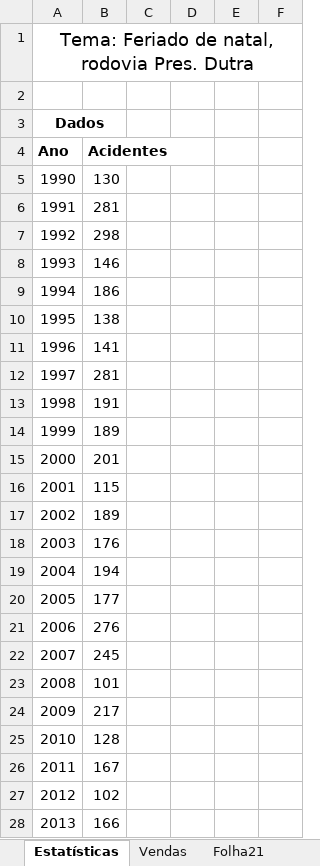
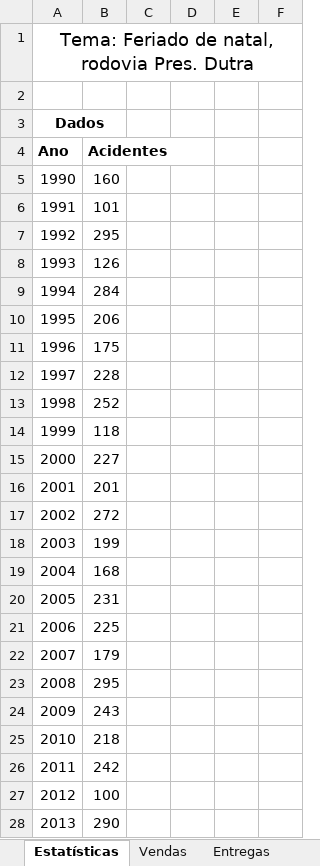
Before and after one commit to BeaGabriela/SOP, an Excel workbook: Excel/exercicios-graficos.xlsx, sheet Estatísticas, drawn as a sheet; only a part is shown; values as stored, in another font and other column widths than the file's, no borders; charts and pictures not drawn; the diff covers the shown part only; the diff names each change by its address in the sheet, - before the commit and + after, or states it on an @@ line.

```diff
--- a/Excel/exercicios-graficos.xlsx (sheet Estatísticas)
+++ b/Excel/exercicios-graficos.xlsx (sheet Estatísticas)
-sheet tab: Folha21
-B5 (Acidentes): 130
+B5 (Acidentes): 160
-B6 (Acidentes): 281
+B6 (Acidentes): 101
-B7 (Acidentes): 298
+B7 (Acidentes): 295
-B8 (Acidentes): 146
+B8 (Acidentes): 126
-B9 (Acidentes): 186
+B9 (Acidentes): 284
-B10 (Acidentes): 138
+B10 (Acidentes): 206
-B11 (Acidentes): 141
+B11 (Acidentes): 175
-B12 (Acidentes): 281
+B12 (Acidentes): 228
-B13 (Acidentes): 191
+B13 (Acidentes): 252
-B14 (Acidentes): 189
+B14 (Acidentes): 118
-B15 (Acidentes): 201
+B15 (Acidentes): 227
-B16 (Acidentes): 115
+B16 (Acidentes): 201
-B17 (Acidentes): 189
+B17 (Acidentes): 272
-B18 (Acidentes): 176
+B18 (Acidentes): 199
-B19 (Acidentes): 194
+B19 (Acidentes): 168
-B20 (Acidentes): 177
+B20 (Acidentes): 231
-B21 (Acidentes): 276
+B21 (Acidentes): 225
-B22 (Acidentes): 245
+B22 (Acidentes): 179
-B23 (Acidentes): 101
+B23 (Acidentes): 295
-B24 (Acidentes): 217
+B24 (Acidentes): 243
-B25 (Acidentes): 128
+B25 (Acidentes): 218
-B26 (Acidentes): 167
+B26 (Acidentes): 242
-B27 (Acidentes): 102
+B27 (Acidentes): 100
-B28 (Acidentes): 166
+B28 (Acidentes): 290
```
Also changed, not shown: 18 edited cells and cell formats elsewhere in this sheet, sheet Entregas, sheet Vendas, other sheet tabs, charts or pictures, Excel/exercicios-funcoes.xlsx, 12 other files.
